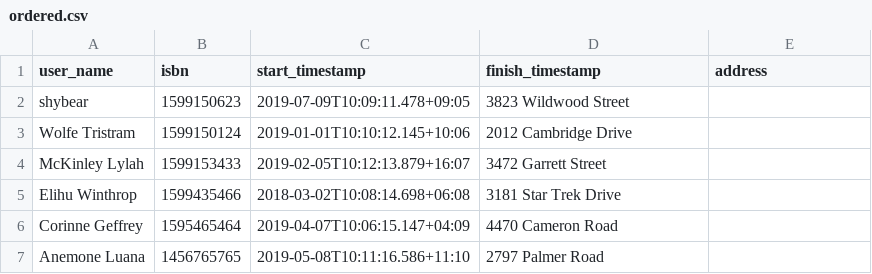
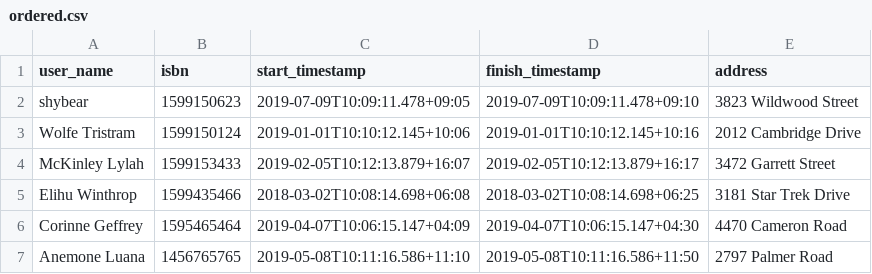
Before and after one commit to EfstathiosZaragkas/exercise_csv, a CSV file: ordered.csv, drawn as a sheet.

Commit message:
Update ordered.csv

```diff
--- a/ordered.csv
+++ b/ordered.csv
@@ -1,7 +1,7 @@
 user_name,isbn,start_timestamp,finish_timestamp,address
-shybear,1599150623,2019-07-09T10:09:11.478+09:05,3823 Wildwood Street
-Wolfe Tristram,1599150124,2019-01-01T10:10:12.145+10:06,2012 Cambridge Drive
-McKinley Lylah,1599153433,2019-02-05T10:12:13.879+16:07,3472 Garrett Street
-Elihu Winthrop,1599435466,2018-03-02T10:08:14.698+06:08,3181 Star Trek Drive
-Corinne Geffrey,1595465464,2019-04-07T10:06:15.147+04:09,4470 Cameron Road
-Anemone Luana,1456765765,2019-05-08T10:11:16.586+11:10,2797 Palmer Road
+shybear,1599150623,2019-07-09T10:09:11.478+09:05,2019-07-09T10:09:11.478+09:10,3823 Wildwood Street
+Wolfe Tristram,1599150124,2019-01-01T10:10:12.145+10:06,2019-01-01T10:10:12.145+10:16,2012 Cambridge Drive
+McKinley Lylah,1599153433,2019-02-05T10:12:13.879+16:07,2019-02-05T10:12:13.879+16:17,3472 Garrett Street
+Elihu Winthrop,1599435466,2018-03-02T10:08:14.698+06:08,2018-03-02T10:08:14.698+06:25,3181 Star Trek Drive
+Corinne Geffrey,1595465464,2019-04-07T10:06:15.147+04:09,2019-04-07T10:06:15.147+04:30,4470 Cameron Road
+Anemone Luana,1456765765,2019-05-08T10:11:16.586+11:10,2019-05-08T10:11:16.586+11:50,2797 Palmer Road
```
